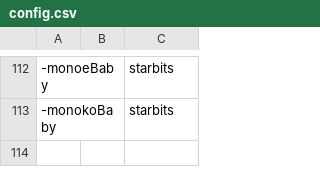
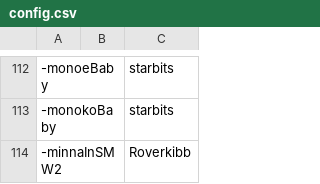
Before and after one commit to AcrylonitrileButadieneStyrene/yno-commumoji, a CSV file: config.csv, drawn as a sheet; only a part is shown, gaps mark what is left out; the diff names each change by its address in the sheet, - before the commit and + after, or states it on an @@ line.

```diff
--- a/config.csv
+++ b/config.csv
+row 114: -minnaInSMW2 |  | Roverkibb
```
Also changed, not shown: 1 other file.
